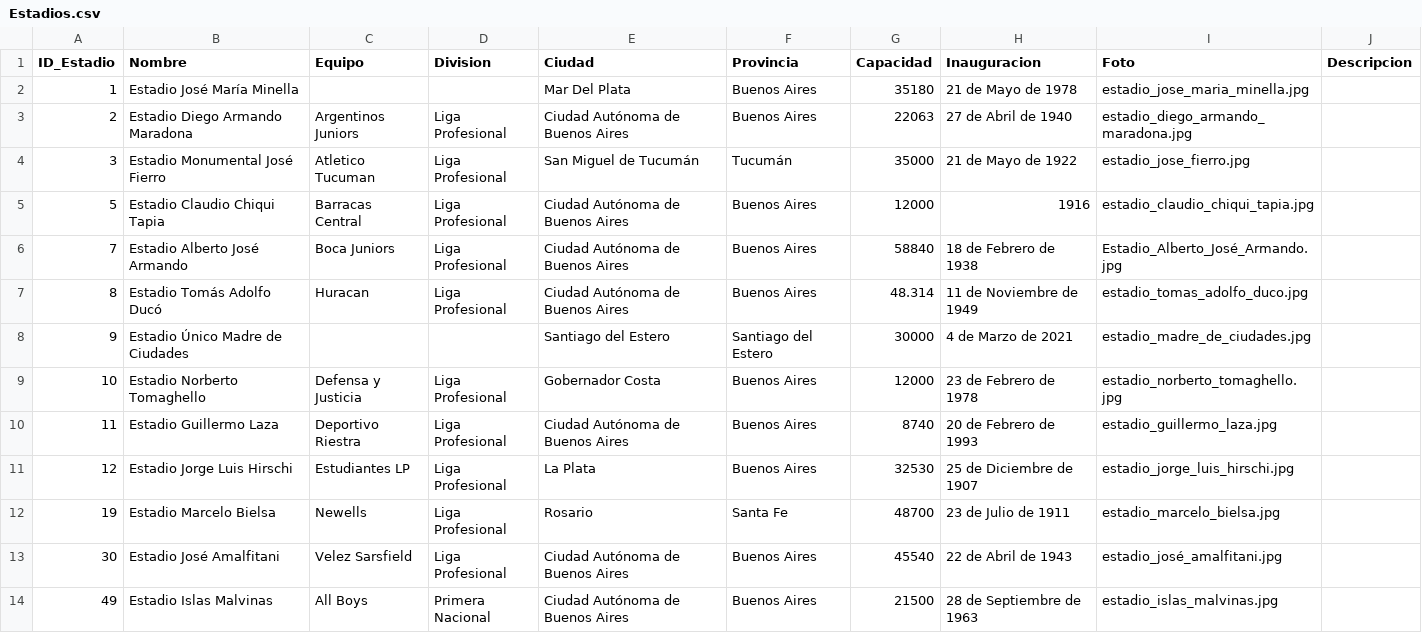
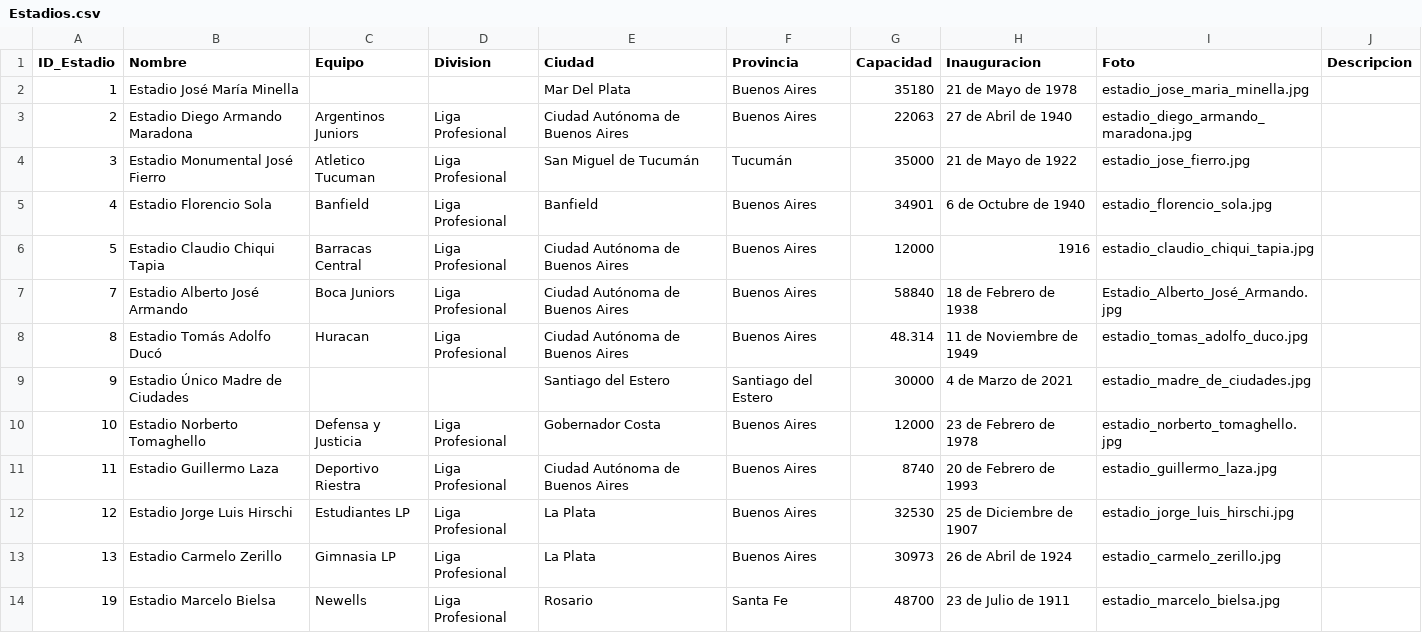
Before and after one commit to futbol-argentino/futbol-argentino, a CSV file: Estadios.csv, drawn as a sheet; only a part is shown; the shorter side is filled out with more unchanged rows.

Commit message:
Add files via upload

```diff
--- a/Estadios.csv
+++ b/Estadios.csv
@@ -4,2 +4,3 @@ ID_Estadio,Nombre,Equipo,Division,Ciudad,Provincia,Capacidad,Inauguracion,Foto,D
 3,Estadio Monumental José Fierro,Atletico Tucuman,Liga Profesional,San Miguel de Tucumán,Tucumán,35000,21 de Mayo de 1922,estadio_jose_fierro.jpg,
+4,Estadio Florencio Sola,Banfield,Liga Profesional,Banfield,Buenos Aires,34901,6 de Octubre de 1940,estadio_florencio_sola.jpg,
 5,Estadio Claudio Chiqui Tapia,Barracas Central,Liga Profesional,Ciudad Autónoma de Buenos Aires,Buenos Aires,12000,1916,estadio_claudio_chiqui_tapia.jpg,
@@ -11,2 +12,3 @@ ID_Estadio,Nombre,Equipo,Division,Ciudad,Provincia,Capacidad,Inauguracion,Foto,D
 12,Estadio Jorge Luis Hirschi,Estudiantes LP,Liga Profesional,La Plata,Buenos Aires,32530,25 de Diciembre de 1907,estadio_jorge_luis_hirschi.jpg,
+13,Estadio Carmelo Zerillo,Gimnasia LP,Liga Profesional,La Plata,Buenos Aires,30973,26 de Abril de 1924,estadio_carmelo_zerillo.jpg,
 19,Estadio Marcelo Bielsa,Newells,Liga Profesional,Rosario,Santa Fe,48700,23 de Julio de 1911,estadio_marcelo_bielsa.jpg,
```
